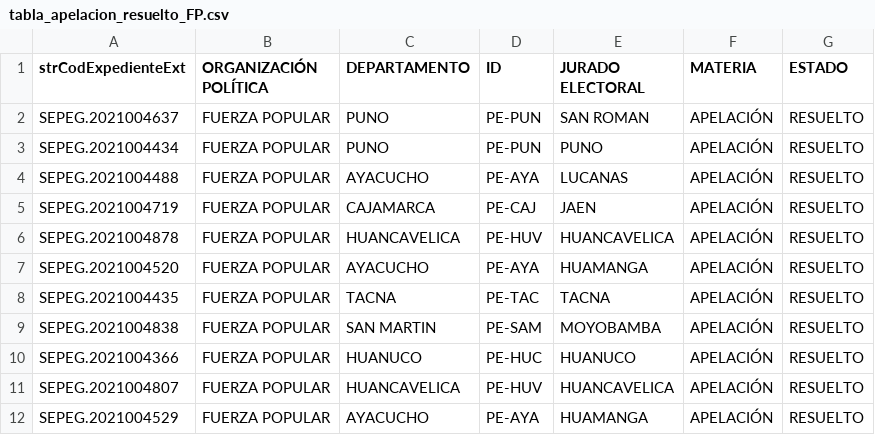
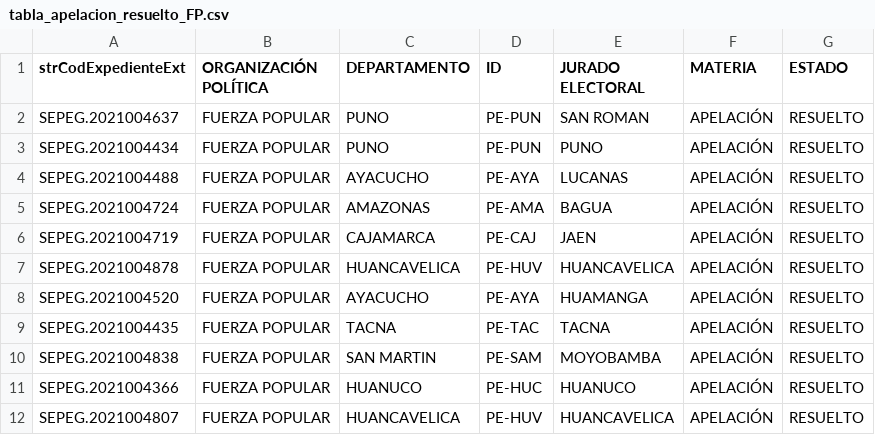
Before and after one commit to GenyLeong/nulidad_electoral, a CSV file: tabla_apelacion_resuelto_FP.csv, drawn as a sheet; only a part is shown; the shorter side is filled out with more unchanged rows; the diff names each change by its address in the sheet, - before the commit and + after, or states it on an @@ line.

```diff
--- a/tabla_apelacion_resuelto_FP.csv
+++ b/tabla_apelacion_resuelto_FP.csv
+row 5: SEPEG.2021004724 | FUERZA POPULAR | AMAZONAS | PE-AMA | BAGUA | APELACIÓN | RESUELTO
```
Also changed, not shown: resultado_total.csv, tabla_FP.csv, 1 other file.
